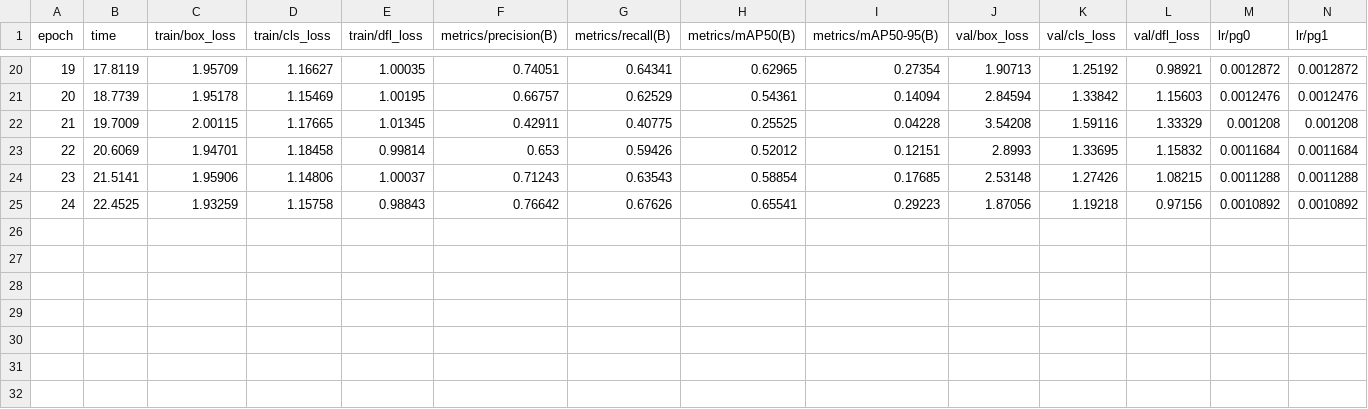
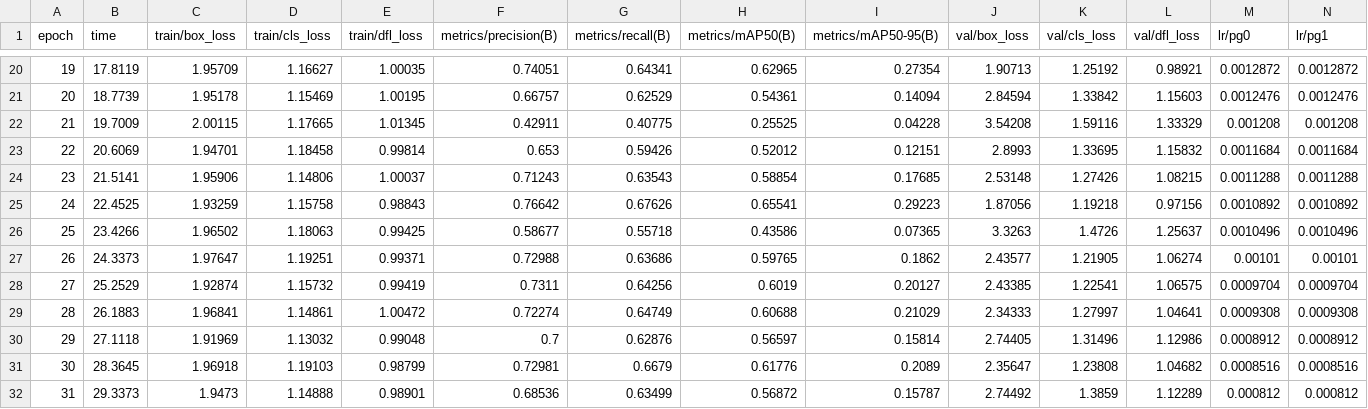
Before and after one commit to SaharAbdulallim/dl4cv-oda, a CSV file: notebooks/runs/detect/custom_experiment/results.csv, drawn as a sheet; only a part is shown, gaps mark what is left out; rows hold the shown columns only; the diff names each change by its address in the sheet, - before the commit and + after, or states it on an @@ line.

Commit message:
final result

```diff
--- a/notebooks/runs/detect/custom_experiment/results.csv
+++ b/notebooks/runs/detect/custom_experiment/results.csv
+row 26: 25 | 23.4266 | 1.96502 | 1.18063 | 0.99425 | 0.58677 | 0.55718 | 0.43586 | 0.07365 | 3.3263 | 1.4726 | 1.25637 | 0.0010496 | 0.0010496
+row 27: 26 | 24.3373 | 1.97647 | 1.19251 | 0.99371 | 0.72988 | 0.63686 | 0.59765 | 0.1862 | 2.43577 | 1.21905 | 1.06274 | 0.00101 | 0.00101
+row 28: 27 | 25.2529 | 1.92874 | 1.15732 | 0.99419 | 0.7311 | 0.64256 | 0.6019 | 0.20127 | 2.43385 | 1.22541 | 1.06575 | 0.0009704 | 0.0009704
+row 29: 28 | 26.1883 | 1.96841 | 1.14861 | 1.00472 | 0.72274 | 0.64749 | 0.60688 | 0.21029 | 2.34333 | 1.27997 | 1.04641 | 0.0009308 | 0.0009308
+row 30: 29 | 27.1118 | 1.91969 | 1.13032 | 0.99048 | 0.7 | 0.62876 | 0.56597 | 0.15814 | 2.74405 | 1.31496 | 1.12986 | 0.0008912 | 0.0008912
+row 31: 30 | 28.3645 | 1.96918 | 1.19103 | 0.98799 | 0.72981 | 0.6679 | 0.61776 | 0.2089 | 2.35647 | 1.23808 | 1.04682 | 0.0008516 | 0.0008516
+row 32: 31 | 29.3373 | 1.9473 | 1.14888 | 0.98901 | 0.68536 | 0.63499 | 0.56872 | 0.15787 | 2.74492 | 1.3859 | 1.12289 | 0.000812 | 0.000812
```
